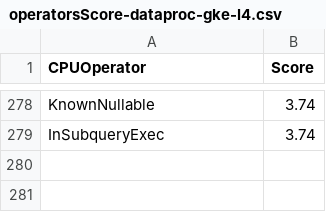
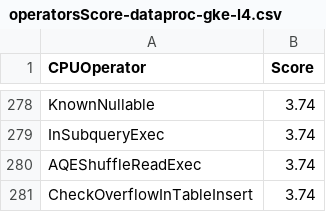
Before and after one commit to NVIDIA/spark-rapids-tools, a CSV file: core/src/main/resources/operatorsScore-dataproc-gke-l4.csv, drawn as a sheet; only a part is shown, gaps mark what is left out; the diff names each change by its address in the sheet, - before the commit and + after, or states it on an @@ line.

```diff
--- a/core/src/main/resources/operatorsScore-dataproc-gke-l4.csv
+++ b/core/src/main/resources/operatorsScore-dataproc-gke-l4.csv
+row 280: AQEShuffleReadExec | 3.74
+row 281: CheckOverflowInTableInsert | 3.74
```
Also changed, not shown: core/src/main/resources/operatorsScore-databricks-aws-a10G.csv, core/src/main/resources/operatorsScore-databricks-azure-t4.csv, 10 other files.
